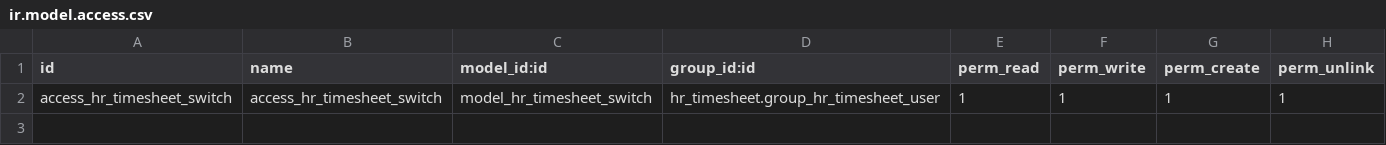
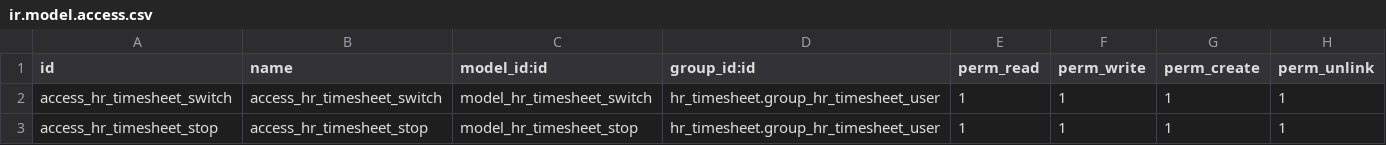
Before and after one commit to c4a8-odoo/module-oca-timesheet, a CSV file: crm_timesheet/security/ir.model.access.csv, drawn as a sheet.

Commit message:
[IMP] crm_timesheet: add total hours spent and UI improvements

```diff
--- a/crm_timesheet/security/ir.model.access.csv
+++ b/crm_timesheet/security/ir.model.access.csv
@@ -2 +2,2 @@ id,name,model_id:id,group_id:id,perm_read,perm_write,perm_create,perm_unlink
 access_hr_timesheet_switch,access_hr_timesheet_switch,model_hr_timesheet_switch,hr_timesheet.group_hr_timesheet_user,1,1,1,1
+access_hr_timesheet_stop,access_hr_timesheet_stop,model_hr_timesheet_stop,hr_timesheet.group_hr_timesheet_user,1,1,1,1
```
Also changed, not shown: 15 other files.
